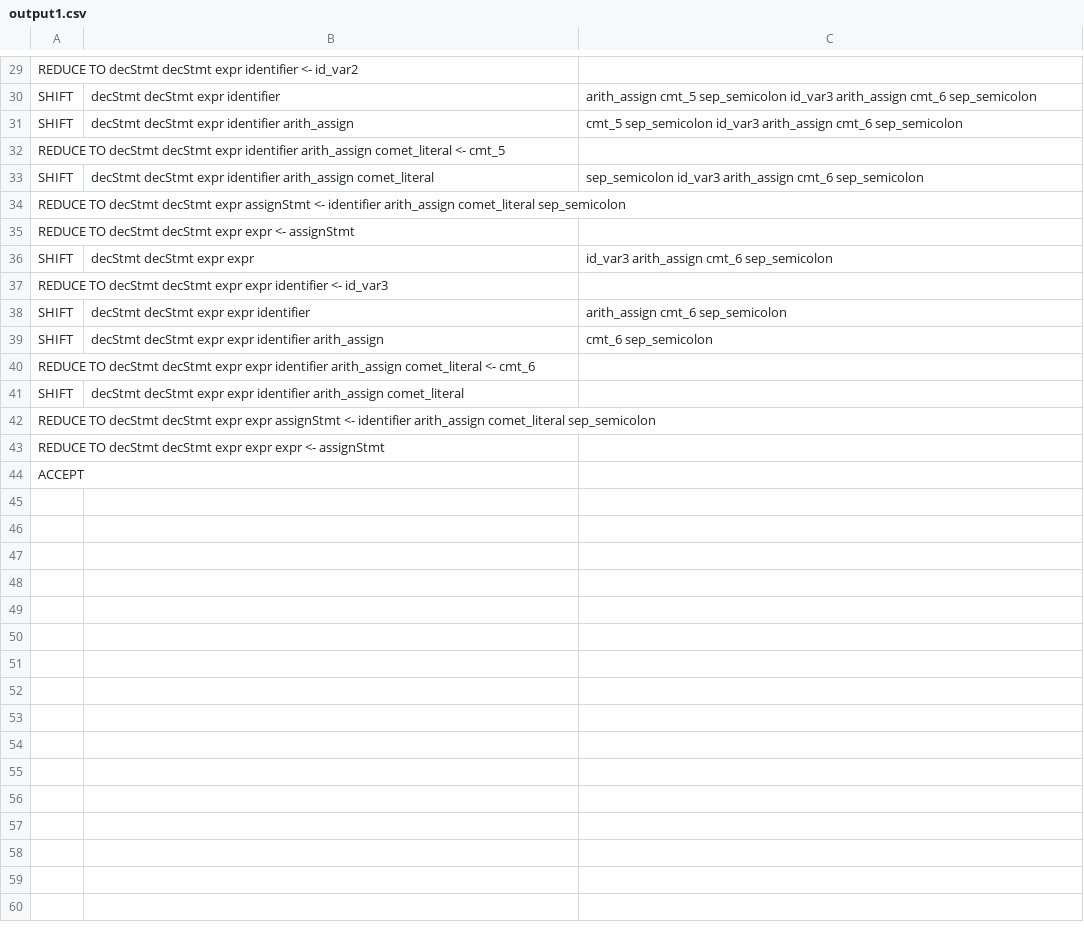
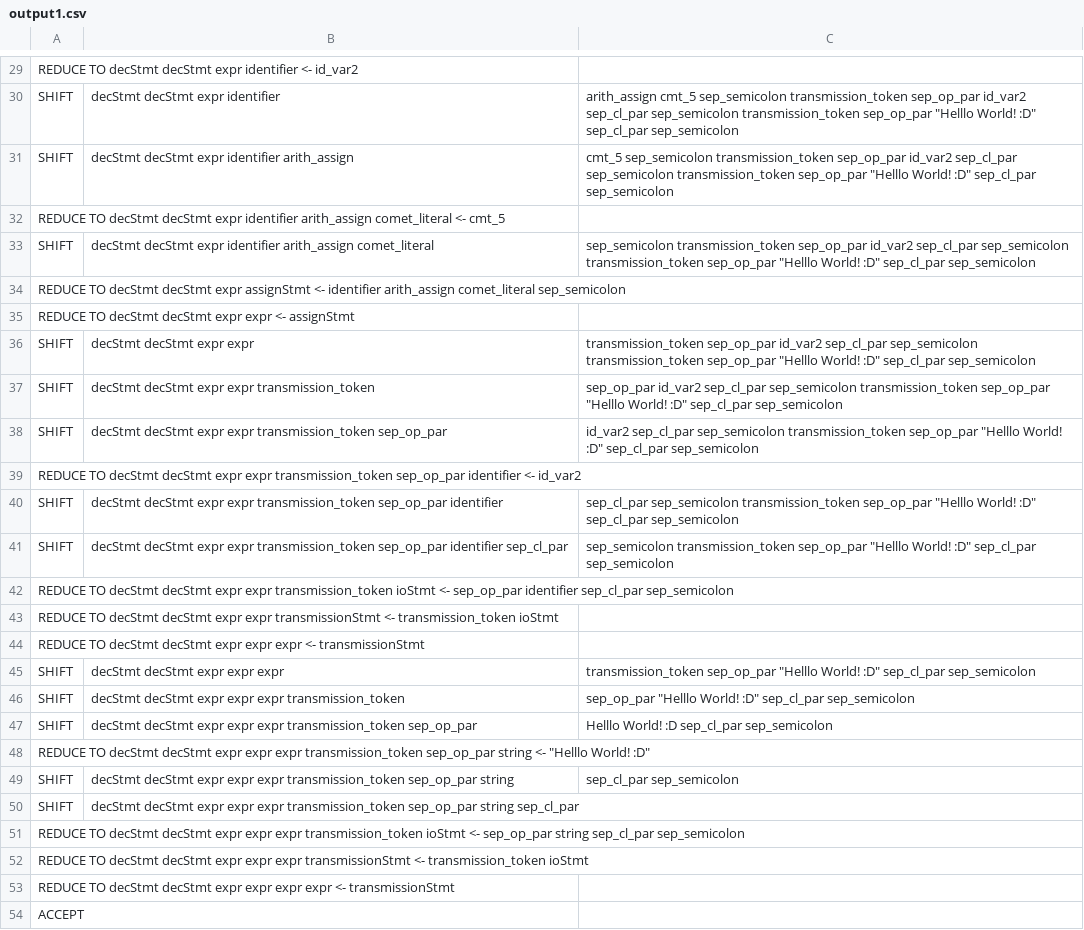
Before and after one commit to mojay2/CosmoCode, a CSV file: output/parser/output1.csv, drawn as a sheet; only a part is shown, gaps mark what is left out; the diff covers the shown part only.

Commit message:
interpreter for transmission

```diff
--- a/output/parser/output1.csv
+++ b/output/parser/output1.csv
@@ -30,2 +30,2 @@ REDUCE TO decStmt decStmt expr identifier <- id_var2                  ,,
-SHIFT,decStmt decStmt expr identifier,arith_assign cmt_5 sep_semicolon id_var3 arith_assign cmt_6 sep_semicolon
-SHIFT,decStmt decStmt expr identifier arith_assign,cmt_5 sep_semicolon id_var3 arith_assign cmt_6 sep_semicolon
+SHIFT,decStmt decStmt expr identifier,arith_assign cmt_5 sep_semicolon transmission_token sep_op_par id_var2 sep_cl_par sep_semicolon transmission_token sep_op_par "Helllo World! :D" sep_cl_par sep_semicolon
+SHIFT,decStmt decStmt expr identifier arith_assign,cmt_5 sep_semicolon transmission_token sep_op_par id_var2 sep_cl_par sep_semicolon transmission_token sep_op_par "Helllo World! :D" sep_cl_par sep_semicolon
@@ -33 +33 @@ REDUCE TO decStmt decStmt expr identifier arith_assign comet_literal <- cmt_5
-SHIFT,decStmt decStmt expr identifier arith_assign comet_literal,sep_semicolon id_var3 arith_assign cmt_6 sep_semicolon
+SHIFT,decStmt decStmt expr identifier arith_assign comet_literal,sep_semicolon transmission_token sep_op_par id_var2 sep_cl_par sep_semicolon transmission_token sep_op_par "Helllo World! :D" sep_cl_par sep_semicolon
@@ -36,9 +36,19 @@ REDUCE TO decStmt decStmt expr expr <- assignStmt                  ,,
-SHIFT,decStmt decStmt expr expr,id_var3 arith_assign cmt_6 sep_semicolon
-REDUCE TO decStmt decStmt expr expr identifier <- id_var3                 ,,
-SHIFT,decStmt decStmt expr expr identifier,arith_assign cmt_6 sep_semicolon
-SHIFT,decStmt decStmt expr expr identifier arith_assign,cmt_6 sep_semicolon
-REDUCE TO decStmt decStmt expr expr identifier arith_assign comet_literal <- cmt_6               ,,
-SHIFT,decStmt decStmt expr expr identifier arith_assign comet_literal,
-REDUCE TO decStmt decStmt expr expr assignStmt <- identifier arith_assign comet_literal sep_semicolon              ,,
-REDUCE TO decStmt decStmt expr expr expr <- assignStmt                 ,,
+SHIFT,decStmt decStmt expr expr,transmission_token sep_op_par id_var2 sep_cl_par sep_semicolon transmission_token sep_op_par "Helllo World! :D" sep_cl_par sep_semicolon
+SHIFT,decStmt decStmt expr expr transmission_token,sep_op_par id_var2 sep_cl_par sep_semicolon transmission_token sep_op_par "Helllo World! :D" sep_cl_par sep_semicolon
+SHIFT,decStmt decStmt expr expr transmission_token sep_op_par,id_var2 sep_cl_par sep_semicolon transmission_token sep_op_par "Helllo World! :D" sep_cl_par sep_semicolon
+REDUCE TO decStmt decStmt expr expr transmission_token sep_op_par identifier <- id_var2                     ,,
+SHIFT,decStmt decStmt expr expr transmission_token sep_op_par identifier,sep_cl_par sep_semicolon transmission_token sep_op_par "Helllo World! :D" sep_cl_par sep_semicolon
+SHIFT,decStmt decStmt expr expr transmission_token sep_op_par identifier sep_cl_par,sep_semicolon transmission_token sep_op_par "Helllo World! :D" sep_cl_par sep_semicolon
+REDUCE TO decStmt decStmt expr expr transmission_token ioStmt <- sep_op_par identifier sep_cl_par sep_semicolon                   ,,
+REDUCE TO decStmt decStmt expr expr transmissionStmt <- transmission_token ioStmt                      ,,
+REDUCE TO decStmt decStmt expr expr expr <- transmissionStmt                       ,,
+SHIFT,decStmt decStmt expr expr expr,transmission_token sep_op_par "Helllo World! :D" sep_cl_par sep_semicolon
+SHIFT,decStmt decStmt expr expr expr transmission_token,sep_op_par "Helllo World! :D" sep_cl_par sep_semicolon
+SHIFT,decStmt decStmt expr expr expr transmission_token sep_op_par,"Helllo World! :D" sep_cl_par sep_semicolon
+REDUCE TO decStmt decStmt expr expr expr transmission_token sep_op_par string <- "Helllo World! :D"                    ,,
+SHIFT,decStmt decStmt expr expr expr transmission_token sep_op_par string,sep_cl_par sep_semicolon
+SHIFT,decStmt decStmt expr expr expr transmission_token sep_op_par string sep_cl_par,
+REDUCE TO decStmt decStmt expr expr expr transmission_token ioStmt <- sep_op_par string sep_cl_par sep_semicolon                  ,,
+REDUCE TO decStmt decStmt expr expr expr transmissionStmt <- transmission_token ioStmt                     ,,
+REDUCE TO decStmt decStmt expr expr expr expr <- transmissionStmt                      ,,
 ACCEPT,,
```
Also changed, not shown: 16 edited cells elsewhere in this file, 5 other files.
